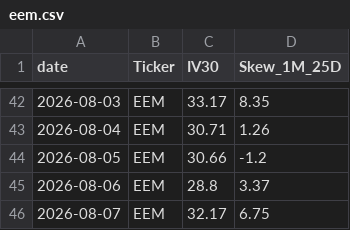
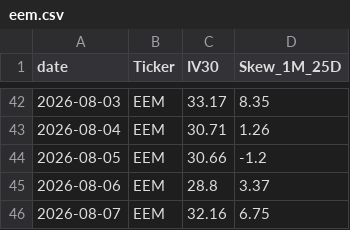
Before and after one commit to KieferOng/vol-dashboard, a CSV file: massive_historical_options_data/eem.csv, drawn as a sheet; only a part is shown, gaps mark what is left out.

```diff
--- a/massive_historical_options_data/eem.csv
+++ b/massive_historical_options_data/eem.csv
@@ -45,2 +45,2 @@ date,Ticker,IV30,Skew_1M_25D
 2026-08-06,EEM,28.8,3.37
-2026-08-07,EEM,32.17,6.75
+2026-08-07,EEM,32.16,6.75
```
Also changed, not shown: massive_historical_options_data/adm.csv, massive_historical_options_data/ibb.csv, 16 other files.
